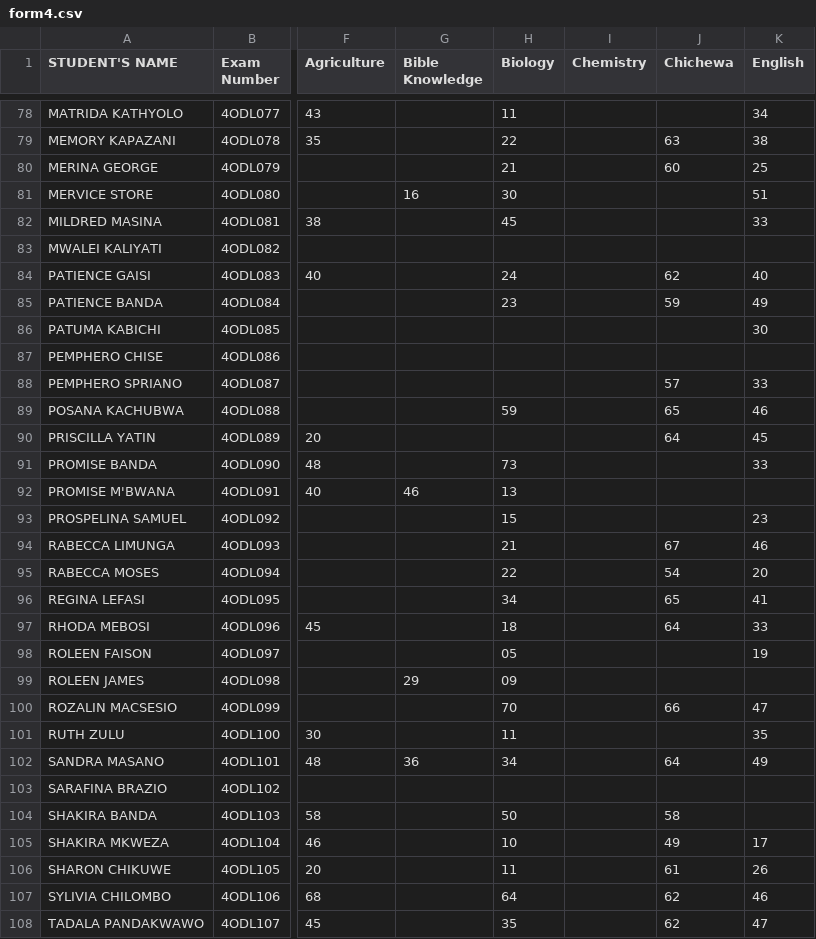
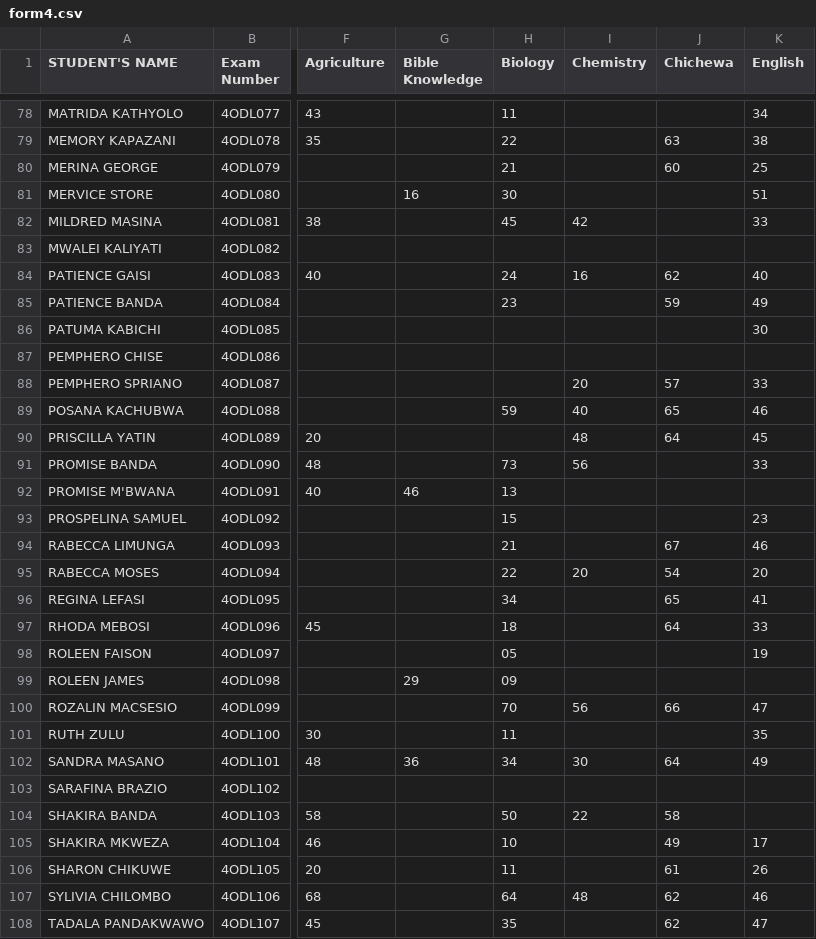
Before and after one commit to enitac/en1, a CSV file: form4.csv, drawn as a sheet; only a part is shown, gaps mark what is left out; the diff covers the shown part only; the diff names each change by its address in the sheet, - before the commit and + after, or states it on an @@ line.

Commit message:
Update: form4 - Chemistry (5/12/2026, 10:05:49 AM)

```diff
--- a/form4.csv
+++ b/form4.csv
-I82 (Chemistry): (empty)
+I82 (Chemistry): 42
-I84 (Chemistry): (empty)
+I84 (Chemistry): 16
-I88 (Chemistry): (empty)
+I88 (Chemistry): 20
-I89 (Chemistry): (empty)
+I89 (Chemistry): 40
-I90 (Chemistry): (empty)
+I90 (Chemistry): 48
-I91 (Chemistry): (empty)
+I91 (Chemistry): 56
-I95 (Chemistry): (empty)
+I95 (Chemistry): 20
-I100 (Chemistry): (empty)
+I100 (Chemistry): 56
-I102 (Chemistry): (empty)
+I102 (Chemistry): 30
-I104 (Chemistry): (empty)
+I104 (Chemistry): 22
-I107 (Chemistry): (empty)
+I107 (Chemistry): 48
```
Also changed, not shown: 87 edited cells elsewhere in this file.
